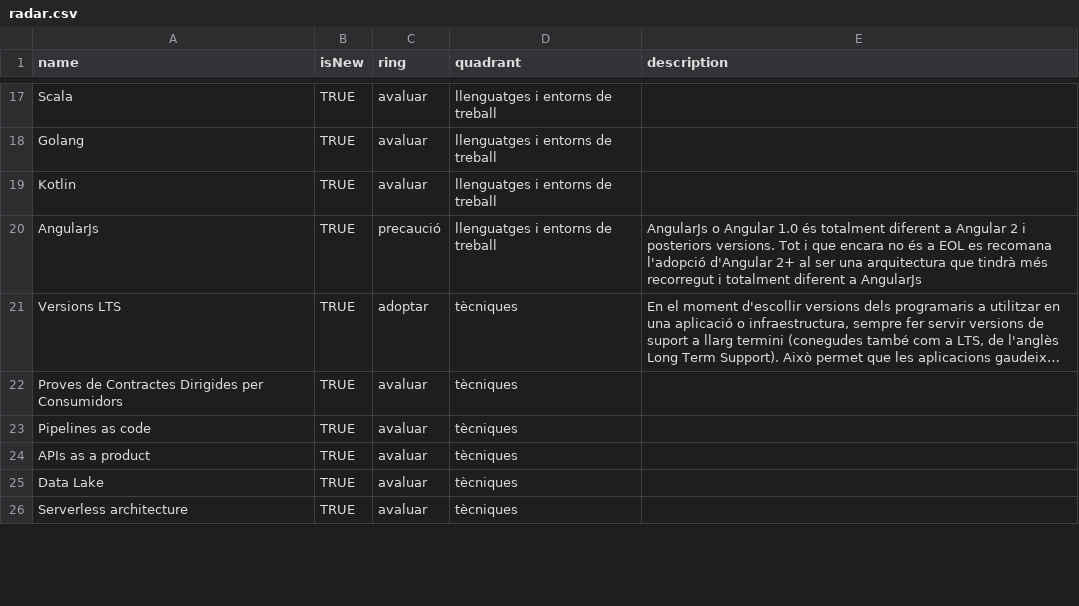
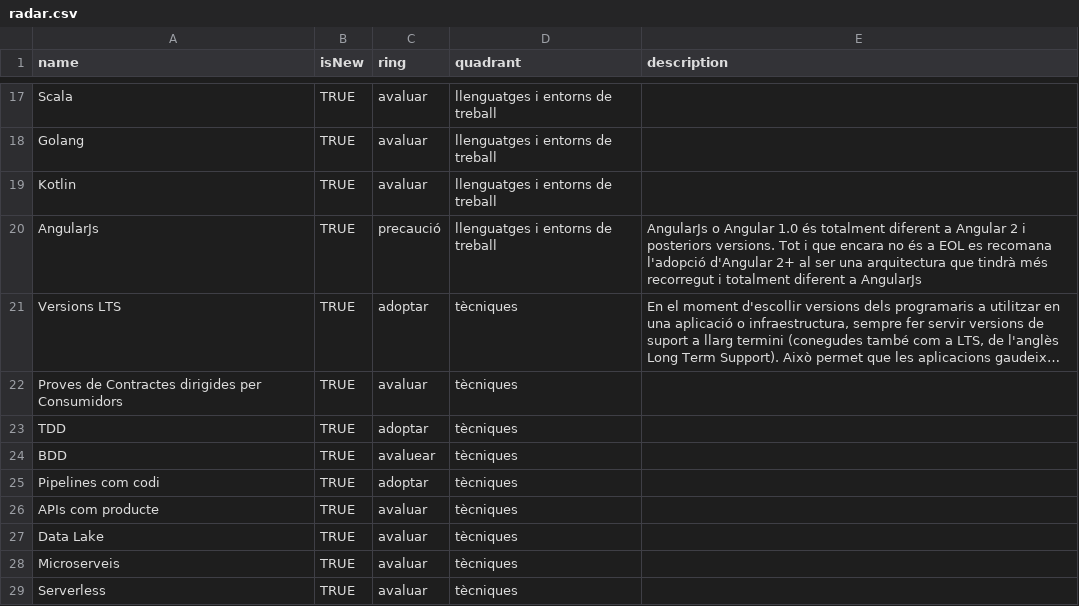
Before and after one commit to cs-canigo/radar, a CSV file: data/radar.csv, drawn as a sheet; only a part is shown, gaps mark what is left out; long unchanged cells end in …; addresses are those after the commit; the diff covers the shown part only; the diff names each change by its address in the sheet, - before the commit and + after, or states it on an @@ line.

Commit message:
Update radar.csv

```diff
--- a/data/radar.csv
+++ b/data/radar.csv
-A22 (name): …de Contractes Dirigides per Consumidors
+A22 (name): …de Contractes dirigides per Consumidors
+row 23: TDD | TRUE | adoptar | tècniques
-A24 (name): Pipelines as code
+A24 (name): BDD
-C24 (ring): avaluar
+C24 (ring): avaluear
+row 25: Pipelines com codi | TRUE | adoptar | tècniques
-A26 (name): APIs as a product
+A26 (name): APIs com producte
+row 28: Microserveis | TRUE | avaluar | tècniques
-A29 (name): Serverless architecture
+A29 (name): Serverless
```
Also changed, not shown: 4 added rows, 8 removed rows and 8 edited cells elsewhere in this file.
